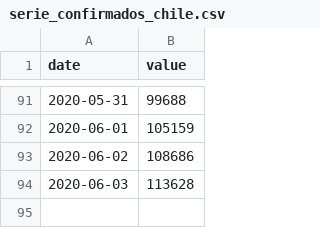
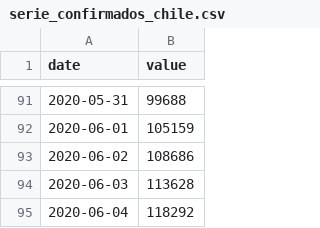
Before and after one commit to javierlopeza/datos-coronavirus-chile, a CSV file: raw_data/chile/serie_confirmados_chile.csv, drawn as a sheet; only a part is shown, gaps mark what is left out.

Commit message:
feat(data): update from new reporte diario

```diff
--- a/raw_data/chile/serie_confirmados_chile.csv
+++ b/raw_data/chile/serie_confirmados_chile.csv
@@ -94 +94,2 @@ date,value
 2020-06-03,113628
+2020-06-04,118292
```
Also changed, not shown: raw_data/chile/serie_activos_chile.csv, raw_data/chile/serie_fallecidos_chile.csv, 2 other files.
